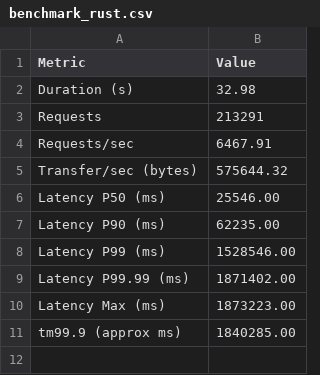
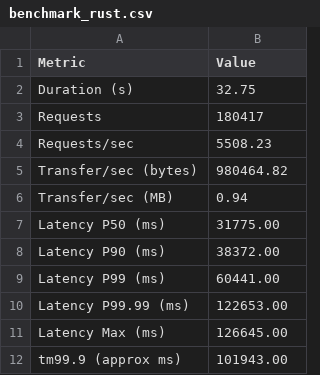
Before and after one commit to nongdan-dev/benchmarks, a CSV file: scripts/benchmark_rust.csv, drawn as a sheet.

```diff
--- a/scripts/benchmark_rust.csv
+++ b/scripts/benchmark_rust.csv
@@ -1,11 +1,12 @@
 Metric,Value
-Duration (s),32.98
-Requests,213291
-Requests/sec,6467.91
-Transfer/sec (bytes),575644.32
-Latency P50 (ms),25546.00
-Latency P90 (ms),62235.00
-Latency P99 (ms),1528546.00
-Latency P99.99 (ms),1871402.00
-Latency Max (ms),1873223.00
-tm99.9 (approx ms),1840285.00
+Duration (s),32.75
+Requests,180417
+Requests/sec,5508.23
+Transfer/sec (bytes),980464.82
+Transfer/sec (MB),0.94
+Latency P50 (ms),31775.00
+Latency P90 (ms),38372.00
+Latency P99 (ms),60441.00
+Latency P99.99 (ms),122653.00
+Latency Max (ms),126645.00
+tm99.9 (approx ms),101943.00
```
Also changed, not shown: scripts/benchmark_node.csv, 13 other files.
